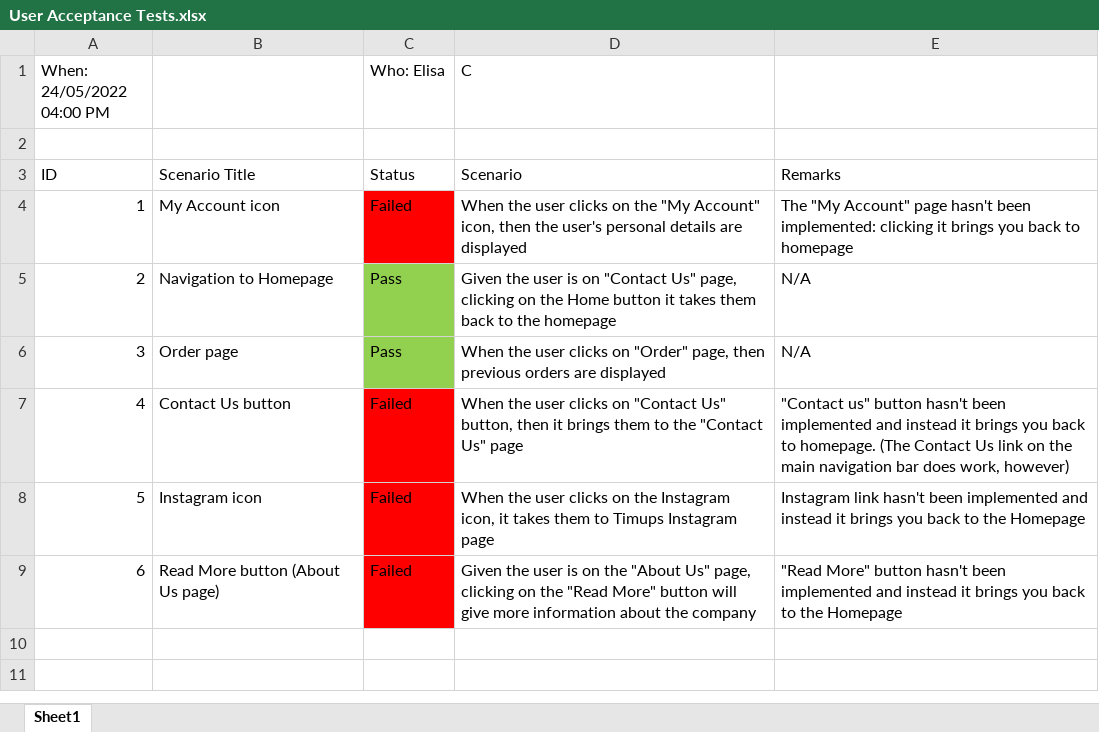
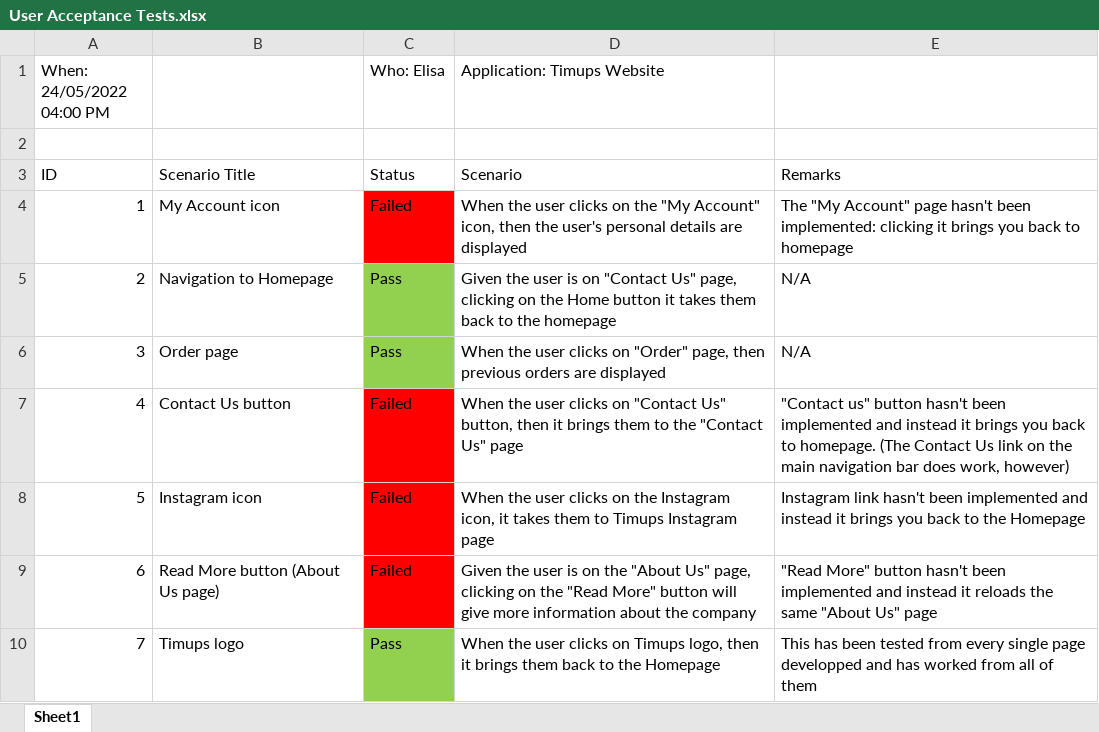
Before and after one commit to elisabertoni/Agile2022_Group6, an Excel workbook: Documentation/User Acceptance Tests.xlsx, sheet Sheet1, drawn as a sheet; values as stored, in another font and other column widths than the file's, no borders; the diff names each change by its address in the sheet, - before the commit and + after, or states it on an @@ line.

Commit message:
all documents revised and updated

```diff
--- a/Documentation/User Acceptance Tests.xlsx (sheet Sheet1)
+++ b/Documentation/User Acceptance Tests.xlsx (sheet Sheet1)
-D1: C
+D1: Application: Timups Website
-E9: …instead it brings you back to the Homepage
+E9: …instead it reloads the same "About Us" page
+row 10: 7 | Timups logo | Pass | When the user clicks on Timups logo, then it brings them back to the Homepage | This has been tested from every single page developped and has worked from all of them
```
Also changed, not shown: Documentation/Agile Gantt chartProjectFinal.xlsx, 9 other files.
